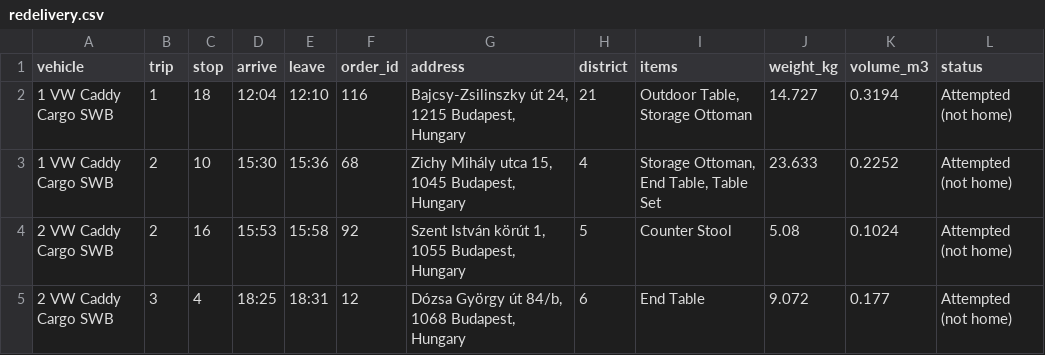
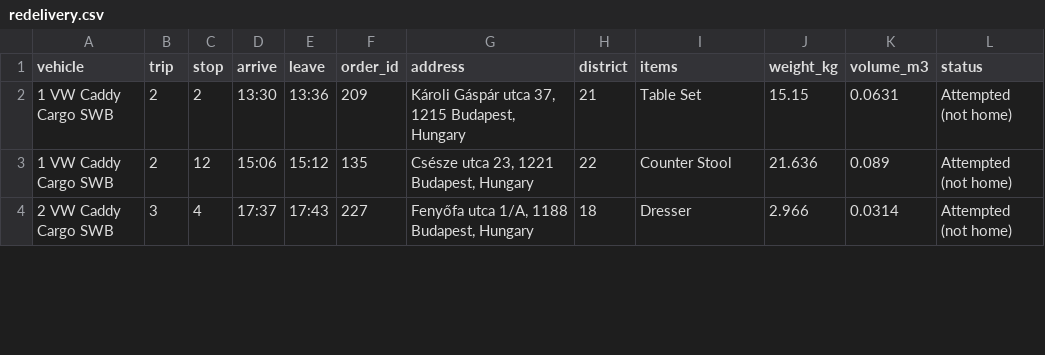
Before and after one commit to xsilentkiller/industrial-transport, a CSV file: output/report/redelivery.csv, drawn as a sheet; only a part is shown; the diff covers the shown part only.

```diff
--- a/output/report/redelivery.csv
+++ b/output/report/redelivery.csv
@@ -1,5 +1,4 @@
 vehicle,trip,stop,arrive,leave,order_id,address,district,items,weight_kg,volume_m3,status
-1 VW Caddy Cargo SWB,1,18,12:04,12:10,116,"Bajcsy-Zsilinszky út 24, 1215 Budapest, Hungary",21,"Outdoor Table, Storage Ottoman",14.727,0.3194,Attempted (not home)
-1 VW Caddy Cargo SWB,2,10,15:30,15:36,68,"Zichy Mihály utca 15, 1045 Budapest, Hungary",4,"Storage Ottoman, End Table, Table Set",23.633,0.2252,Attempted (not home)
-2 VW Caddy Cargo SWB,2,16,15:53,15:58,92,"Szent István körút 1, 1055 Budapest, Hungary",5,Counter Stool,5.08,0.1024,Attempted (not home)
-2 VW Caddy Cargo SWB,3,4,18:25,18:31,12,"Dózsa György út 84/b, 1068 Budapest, Hungary",6,End Table,9.072,0.177,Attempted (not home)
+1 VW Caddy Cargo SWB,2,2,13:30,13:36,209,"Károli Gáspár utca 37, 1215 Budapest, Hungary",21,Table Set,15.15,0.0631,Attempted (not home)
+1 VW Caddy Cargo SWB,2,12,15:06,15:12,135,"Csésze utca 23, 1221 Budapest, Hungary",22,Counter Stool,21.636,0.089,Attempted (not home)
+2 VW Caddy Cargo SWB,3,4,17:37,17:43,227,"Fenyőfa utca 1/A, 1188 Budapest, Hungary",18,Dresser,2.966,0.0314,Attempted (not home)
```
Also changed, not shown: 1 added row and 56 edited cells elsewhere in this file, output/report/deliveries.csv, output/report/returned_to_stock.csv, 14 other files.
